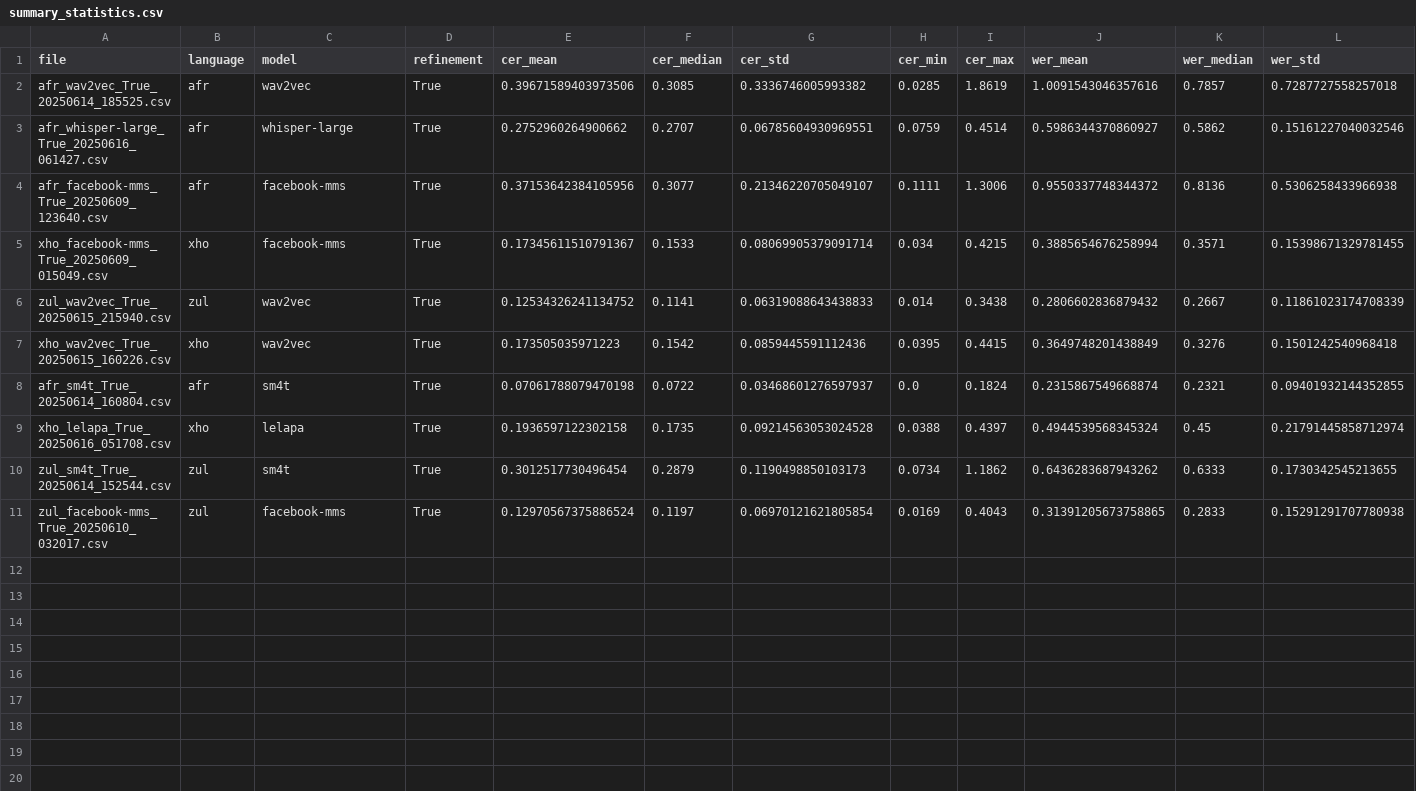
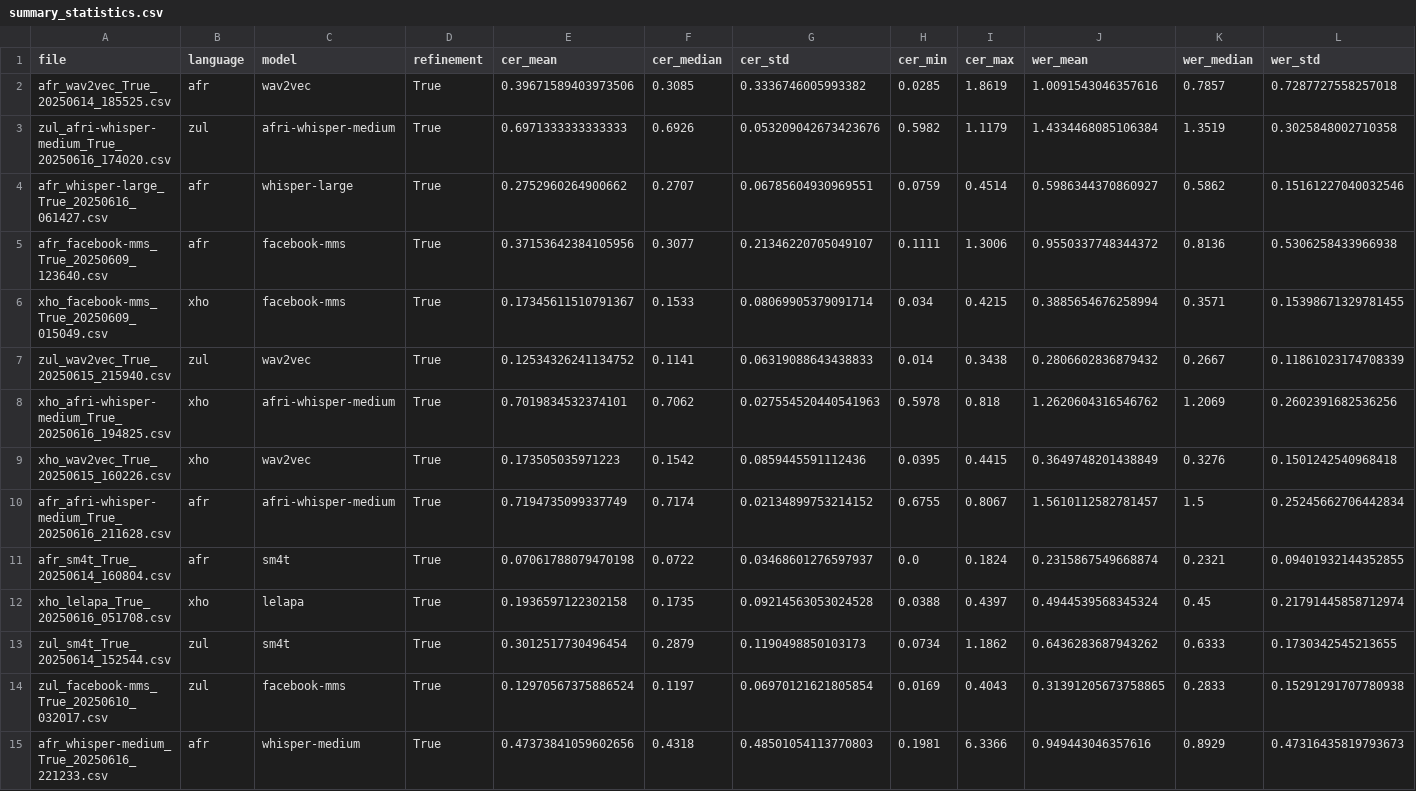
Before and after one commit to GremBleen/COS-760-Project, a CSV file: post-refinement-runs/results/summary_statistics.csv, drawn as a sheet; only a part is shown; rows hold the shown columns only; the diff names each change by its address in the sheet, - before the commit and + after, or states it on an @@ line.

Commit message:
Results

```diff
--- a/post-refinement-runs/results/summary_statistics.csv
+++ b/post-refinement-runs/results/summary_statistics.csv
+row 3: zul_afri-whisper-medium_True_20250616_174020.csv | zul | afri-whisper-medium | True | 0.6971333333333333 | 0.6926 | 0.053209042673423676 | 0.5982 | 1.1179 | 1.4334468085106384 | 1.3519 | 0.3025848002710358
+row 8: xho_afri-whisper-medium_True_20250616_194825.csv | xho | afri-whisper-medium | True | 0.7019834532374101 | 0.7062 | 0.027554520440541963 | 0.5978 | 0.818 | 1.2620604316546762 | 1.2069 | 0.2602391682536256
+row 10: afr_afri-whisper-medium_True_20250616_211628.csv | afr | afri-whisper-medium | True | 0.7194735099337749 | 0.7174 | 0.02134899753214152 | 0.6755 | 0.8067 | 1.5610112582781457 | 1.5 | 0.25245662706442834
+row 15: afr_whisper-medium_True_20250616_221233.csv | afr | whisper-medium | True | 0.47373841059602656 | 0.4318 | 0.48501054113770803 | 0.1981 | 6.3366 | 0.949443046357616 | 0.8929 | 0.47316435819793673
```
Also changed, not shown: pre-refinement-runs/results/summary_statistics.csv, 10 other files.
